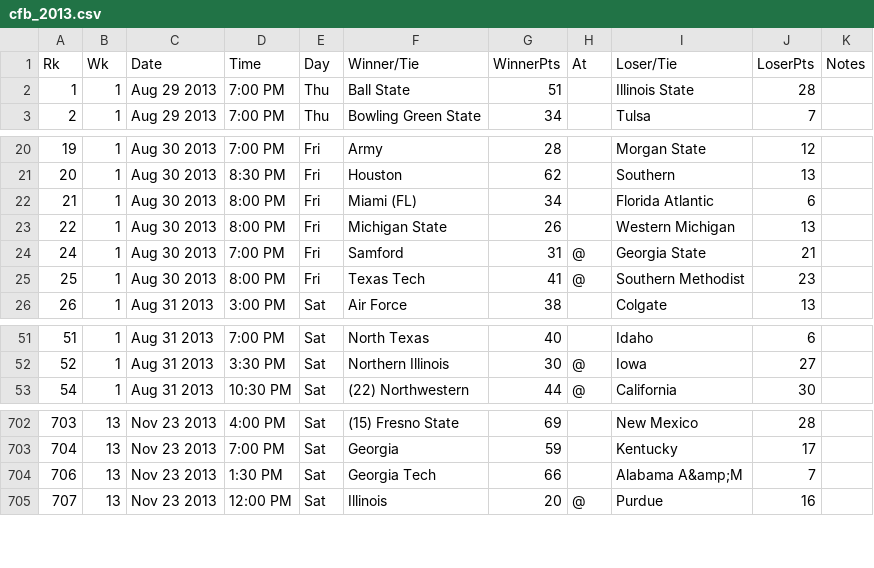
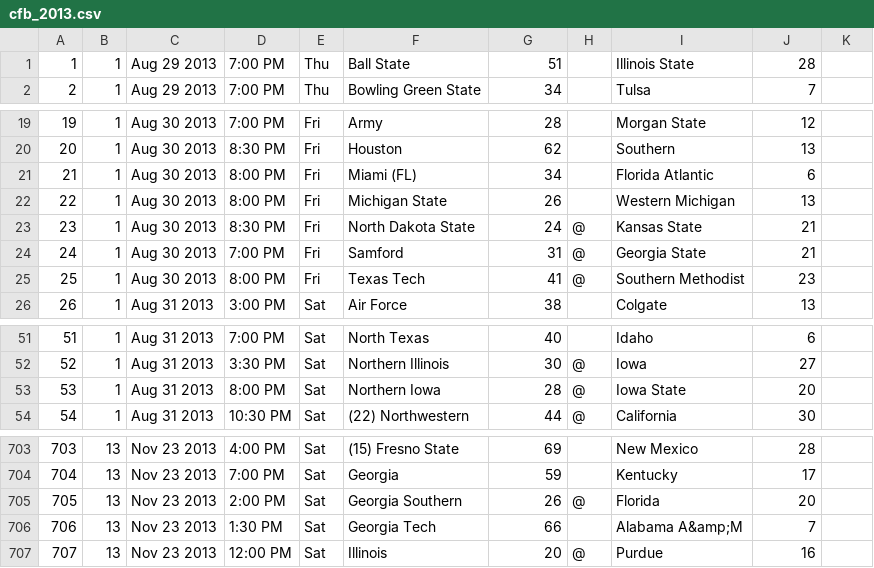
Before and after one commit to rwitten/cfb, a CSV file: data/clean/cfb_2013.csv, drawn as a sheet; only a part is shown, gaps mark what is left out; removed rows and columns are numbered as before the commit, all else as after; the diff names each change by its address in the sheet, - before the commit and + after, or states it on an @@ line.

```diff
--- a/data/clean/cfb_2013.csv
+++ b/data/clean/cfb_2013.csv
-row 1: Rk | Wk | Date | Time | Day | Winner/Tie | WinnerPts | At | Loser/Tie | LoserPts | Notes
+row 23: 23 | 1 | Aug 30 2013 | 8:30 PM | Fri | North Dakota State | 24 | @ | Kansas State | 21
+row 53: 53 | 1 | Aug 31 2013 | 8:00 PM | Sat | Northern Iowa | 28 | @ | Iowa State | 20
+row 705: 705 | 13 | Nov 23 2013 | 2:00 PM | Sat | Georgia Southern | 26 | @ | Florida | 20
```
Also changed, not shown: 1 other file.
